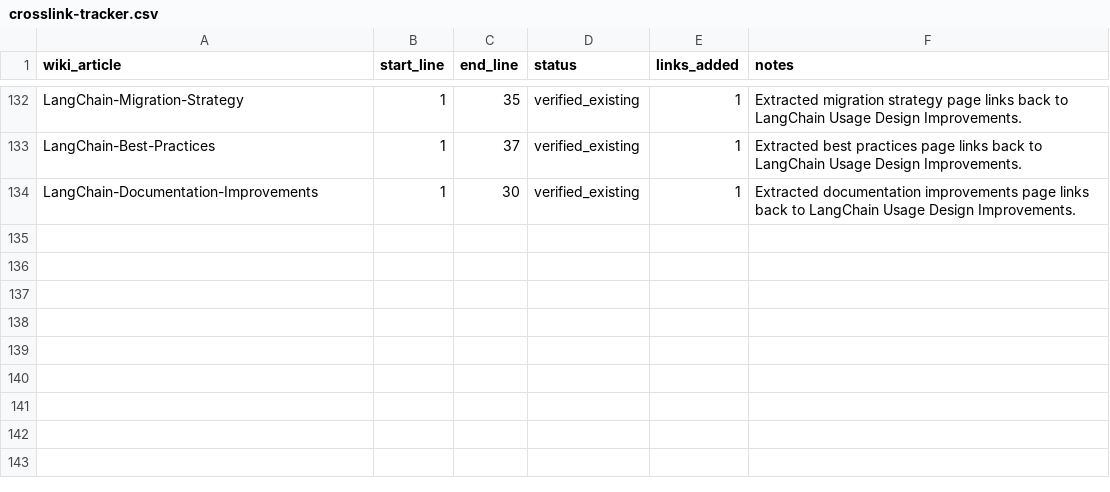
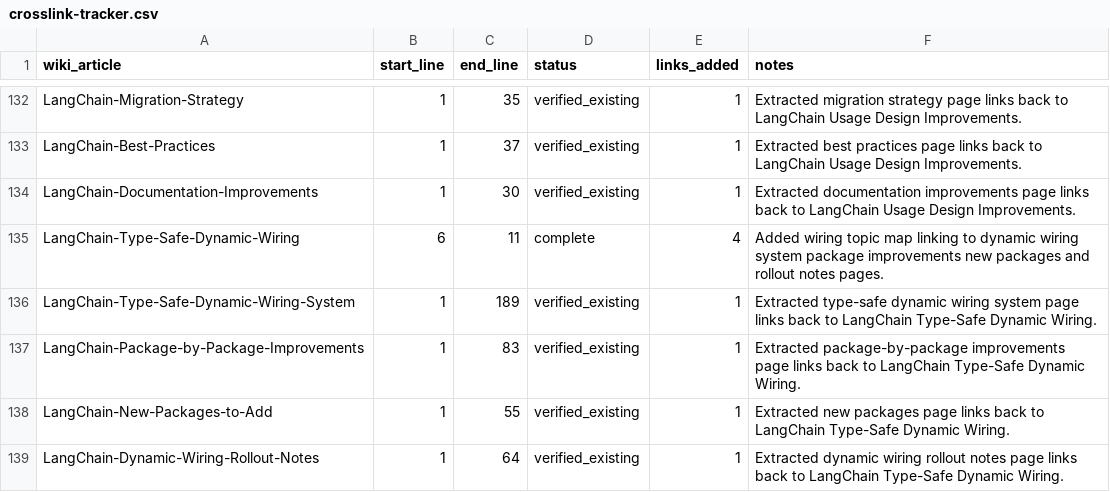
Before and after one commit to SolaceHarmony/SolaceCore, a CSV file: wiki/crosslink-tracker.csv, drawn as a sheet; only a part is shown, gaps mark what is left out; the diff names each change by its address in the sheet, - before the commit and + after, or states it on an @@ line.

```diff
--- a/wiki/crosslink-tracker.csv
+++ b/wiki/crosslink-tracker.csv
+row 135: LangChain-Type-Safe-Dynamic-Wiring | 6 | 11 | complete | 4 | Added wiring topic map linking to dynamic wiring system package improvements new packages and rollout notes pages.
+row 136: LangChain-Type-Safe-Dynamic-Wiring-System | 1 | 189 | verified_existing | 1 | Extracted type-safe dynamic wiring system page links back to LangChain Type-Safe Dynamic Wiring.
+row 137: LangChain-Package-by-Package-Improvements | 1 | 83 | verified_existing | 1 | Extracted package-by-package improvements page links back to LangChain Type-Safe Dynamic Wiring.
+row 138: LangChain-New-Packages-to-Add | 1 | 55 | verified_existing | 1 | Extracted new packages page links back to LangChain Type-Safe Dynamic Wiring.
+row 139: LangChain-Dynamic-Wiring-Rollout-Notes | 1 | 64 | verified_existing | 1 | Extracted dynamic wiring rollout notes page links back to LangChain Type-Safe Dynamic Wiring.
```
Also changed, not shown: wiki/curation-tracker.csv, 6 other files.
